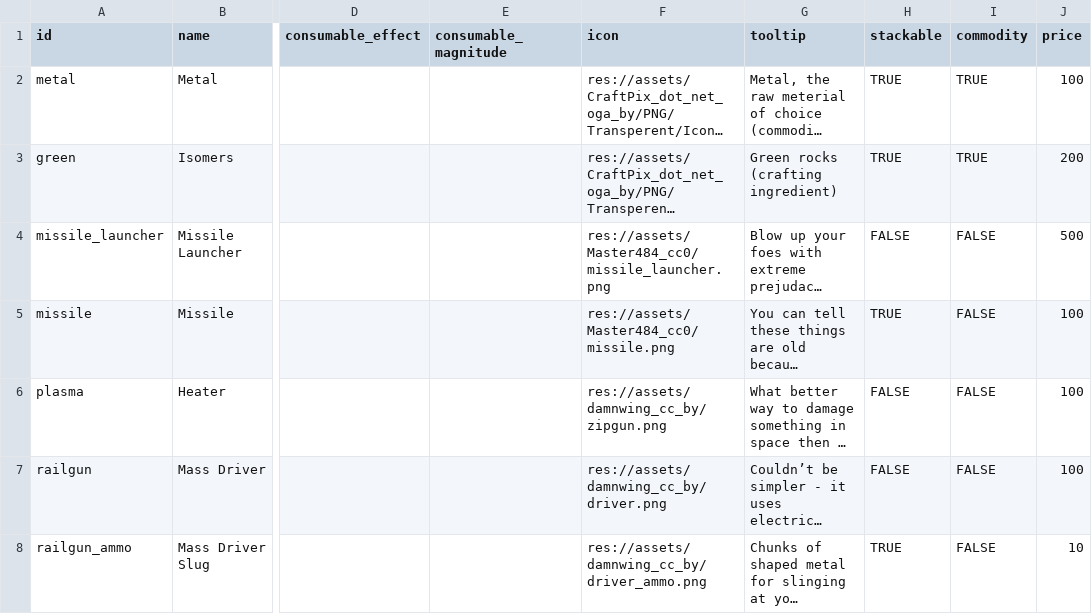
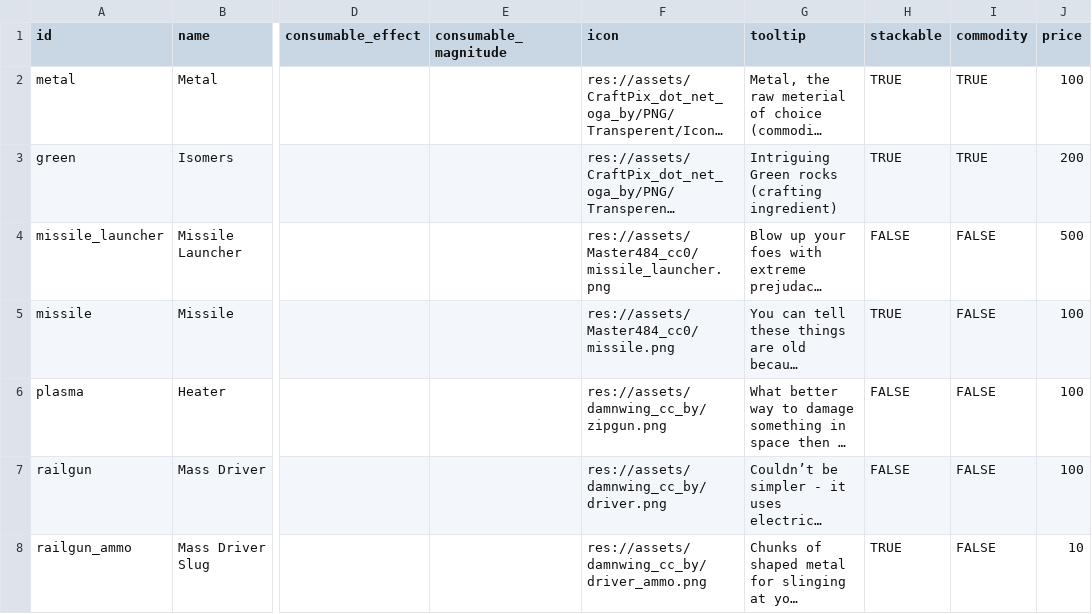
Before and after one commit to EamonnMR/galactic-night, a CSV file: data/items.csv, drawn as a sheet; only a part is shown, gaps mark what is left out; long unchanged cells end in …; the diff names each change by its address in the sheet, - before the commit and + after, or states it on an @@ line.

```diff
--- a/data/items.csv
+++ b/data/items.csv
-G3 (tooltip): Green rocks (crafting ingredient)
+G3 (tooltip): Intriguing Green rocks (crafting ingredient)
```
Also changed, not shown: 3 other files.
